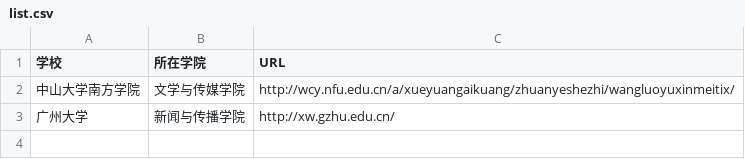
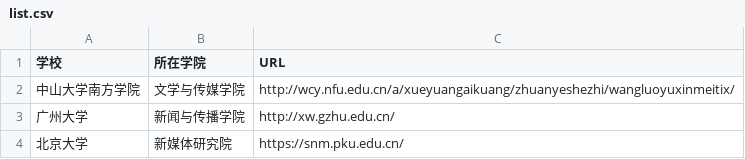
Before and after one commit to ss-1621/techcollab_19_final, a CSV file: list.csv, drawn as a sheet.

Commit message:
添加了北京大学的网址

```diff
--- a/list.csv
+++ b/list.csv
@@ -3 +3,2 @@
 广州大学,新闻与传播学院,http://xw.gzhu.edu.cn/
+北京大学,新媒体研究院,https://snm.pku.edu.cn/
```
